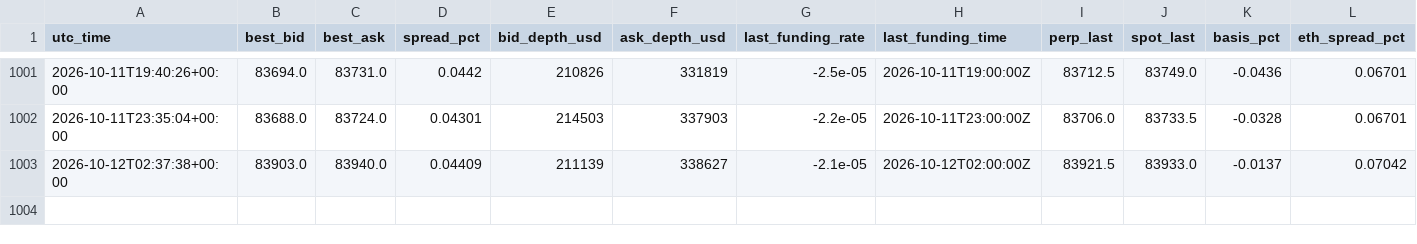
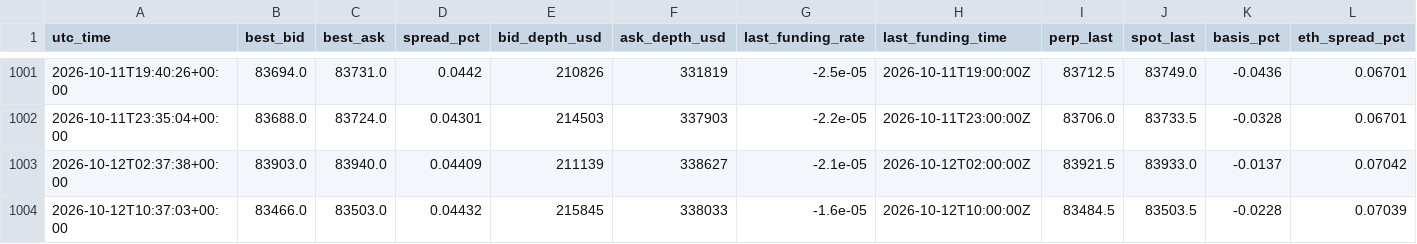
Before and after one commit to dynamicwrapsbh-lang/valr-carry-logger, a CSV file: valr_carry_log.csv, drawn as a sheet; only a part is shown, gaps mark what is left out; rows hold the shown columns only; the diff names each change by its address in the sheet, - before the commit and + after, or states it on an @@ line.

```diff
--- a/valr_carry_log.csv
+++ b/valr_carry_log.csv
+row 1004: 2026-10-12T10:37:03+00:00 | 83466.0 | 83503.0 | 0.04432 | 215845 | 338033 | -1.6e-05 | 2026-10-12T10:00:00Z | 83484.5 | 83503.5 | -0.0228 | 0.07039
```
Also changed, not shown: 1 other file.
